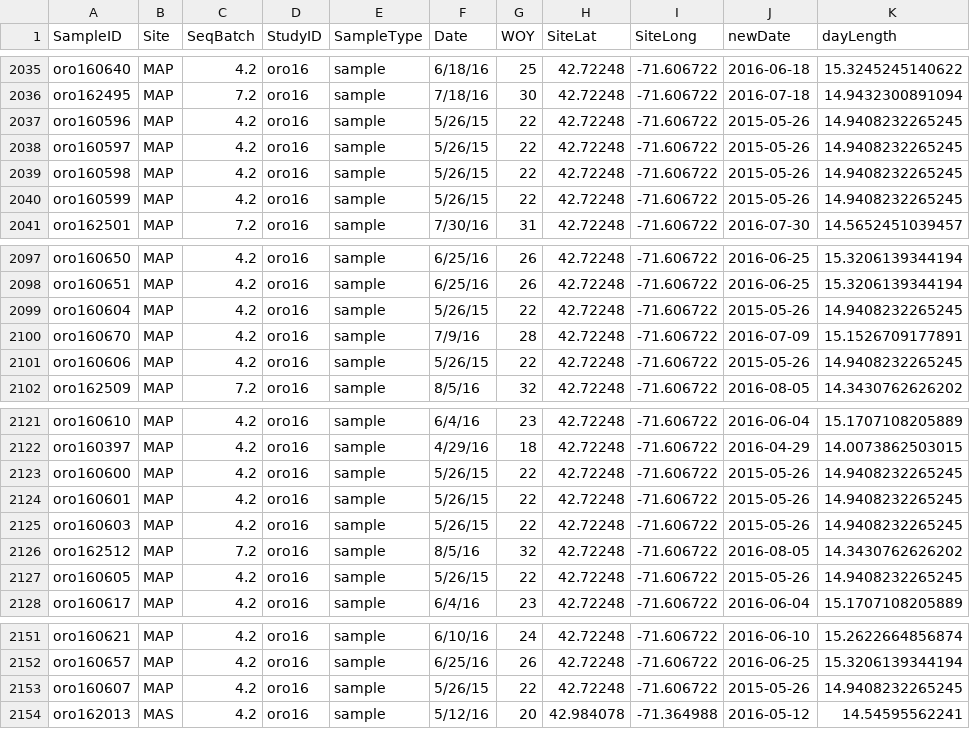
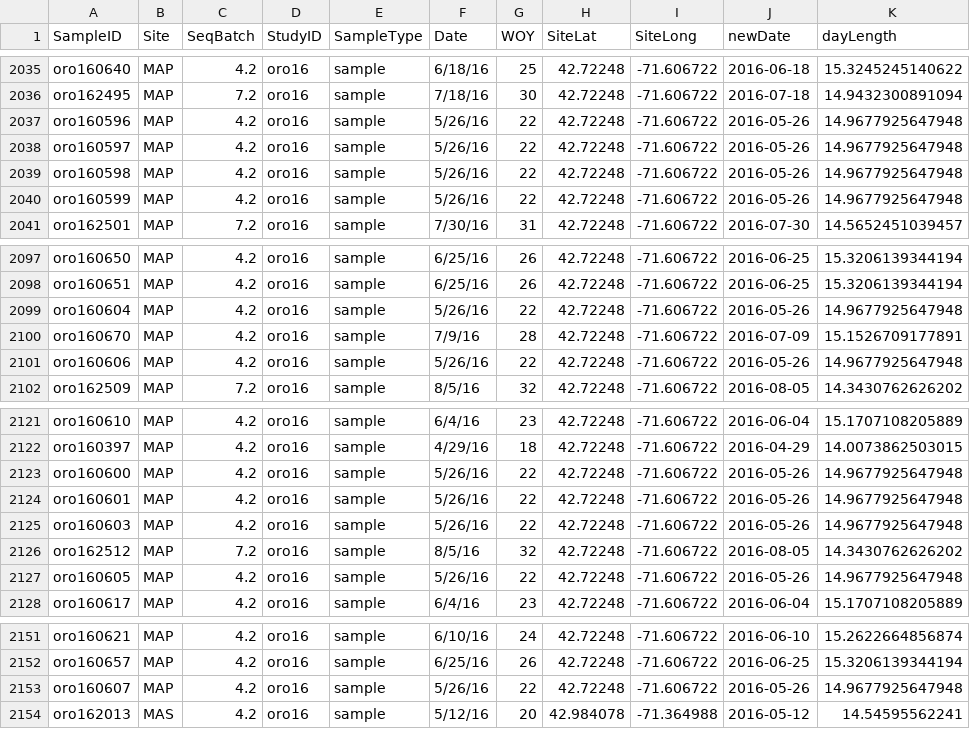
Before and after one commit to devonorourke/nhguano, a CSV file: data/metadata/nhbat_meta.csv, drawn as a sheet; only a part is shown, gaps mark what is left out.

```diff
--- a/data/metadata/nhbat_meta.csv
+++ b/data/metadata/nhbat_meta.csv
@@ -2036,6 +2036,6 @@
 "oro162495","MAP",7.2,"oro16","sample","7/18/16",30,42.72248,-71.606722,2016-07-18,14.9432300891094
-"oro160596","MAP",4.2,"oro16","sample","5/26/15",22,42.72248,-71.606722,2015-05-26,14.9408232265245
-"oro160597","MAP",4.2,"oro16","sample","5/26/15",22,42.72248,-71.606722,2015-05-26,14.9408232265245
-"oro160598","MAP",4.2,"oro16","sample","5/26/15",22,42.72248,-71.606722,2015-05-26,14.9408232265245
-"oro160599","MAP",4.2,"oro16","sample","5/26/15",22,42.72248,-71.606722,2015-05-26,14.9408232265245
+"oro160596","MAP",4.2,"oro16","sample","5/26/16",22,42.72248,-71.606722,2016-05-26,14.9677925647948
+"oro160597","MAP",4.2,"oro16","sample","5/26/16",22,42.72248,-71.606722,2016-05-26,14.9677925647948
+"oro160598","MAP",4.2,"oro16","sample","5/26/16",22,42.72248,-71.606722,2016-05-26,14.9677925647948
+"oro160599","MAP",4.2,"oro16","sample","5/26/16",22,42.72248,-71.606722,2016-05-26,14.9677925647948
 "oro162501","MAP",7.2,"oro16","sample","7/30/16",31,42.72248,-71.606722,2016-07-30,14.5652451039457
@@ -2098,5 +2098,5 @@
 "oro160651","MAP",4.2,"oro16","sample","6/25/16",26,42.72248,-71.606722,2016-06-25,15.3206139344194
-"oro160604","MAP",4.2,"oro16","sample","5/26/15",22,42.72248,-71.606722,2015-05-26,14.9408232265245
+"oro160604","MAP",4.2,"oro16","sample","5/26/16",22,42.72248,-71.606722,2016-05-26,14.9677925647948
 "oro160670","MAP",4.2,"oro16","sample","7/9/16",28,42.72248,-71.606722,2016-07-09,15.1526709177891
-"oro160606","MAP",4.2,"oro16","sample","5/26/15",22,42.72248,-71.606722,2015-05-26,14.9408232265245
+"oro160606","MAP",4.2,"oro16","sample","5/26/16",22,42.72248,-71.606722,2016-05-26,14.9677925647948
 "oro162509","MAP",7.2,"oro16","sample","8/5/16",32,42.72248,-71.606722,2016-08-05,14.3430762626202
@@ -2122,7 +2122,7 @@
 "oro160397","MAP",4.2,"oro16","sample","4/29/16",18,42.72248,-71.606722,2016-04-29,14.0073862503015
-"oro160600","MAP",4.2,"oro16","sample","5/26/15",22,42.72248,-71.606722,2015-05-26,14.9408232265245
-"oro160601","MAP",4.2,"oro16","sample","5/26/15",22,42.72248,-71.606722,2015-05-26,14.9408232265245
-"oro160603","MAP",4.2,"oro16","sample","5/26/15",22,42.72248,-71.606722,2015-05-26,14.9408232265245
+"oro160600","MAP",4.2,"oro16","sample","5/26/16",22,42.72248,-71.606722,2016-05-26,14.9677925647948
+"oro160601","MAP",4.2,"oro16","sample","5/26/16",22,42.72248,-71.606722,2016-05-26,14.9677925647948
+"oro160603","MAP",4.2,"oro16","sample","5/26/16",22,42.72248,-71.606722,2016-05-26,14.9677925647948
 "oro162512","MAP",7.2,"oro16","sample","8/5/16",32,42.72248,-71.606722,2016-08-05,14.3430762626202
-"oro160605","MAP",4.2,"oro16","sample","5/26/15",22,42.72248,-71.606722,2015-05-26,14.9408232265245
+"oro160605","MAP",4.2,"oro16","sample","5/26/16",22,42.72248,-71.606722,2016-05-26,14.9677925647948
 "oro160617","MAP",4.2,"oro16","sample","6/4/16",23,42.72248,-71.606722,2016-06-04,15.1707108205889
@@ -2152,3 +2152,3 @@
 "oro160657","MAP",4.2,"oro16","sample","6/25/16",26,42.72248,-71.606722,2016-06-25,15.3206139344194
-"oro160607","MAP",4.2,"oro16","sample","5/26/15",22,42.72248,-71.606722,2015-05-26,14.9408232265245
+"oro160607","MAP",4.2,"oro16","sample","5/26/16",22,42.72248,-71.606722,2016-05-26,14.9677925647948
 "oro162013","MAS",4.2,"oro16","sample","5/12/16",20,42.984078,-71.364988,2016-05-12,14.54595562241
```
Also changed, not shown: data/metadata/allbat_meta.csv, data/metadata/qiime_NHbat_meta.tsv, 4 other files.
